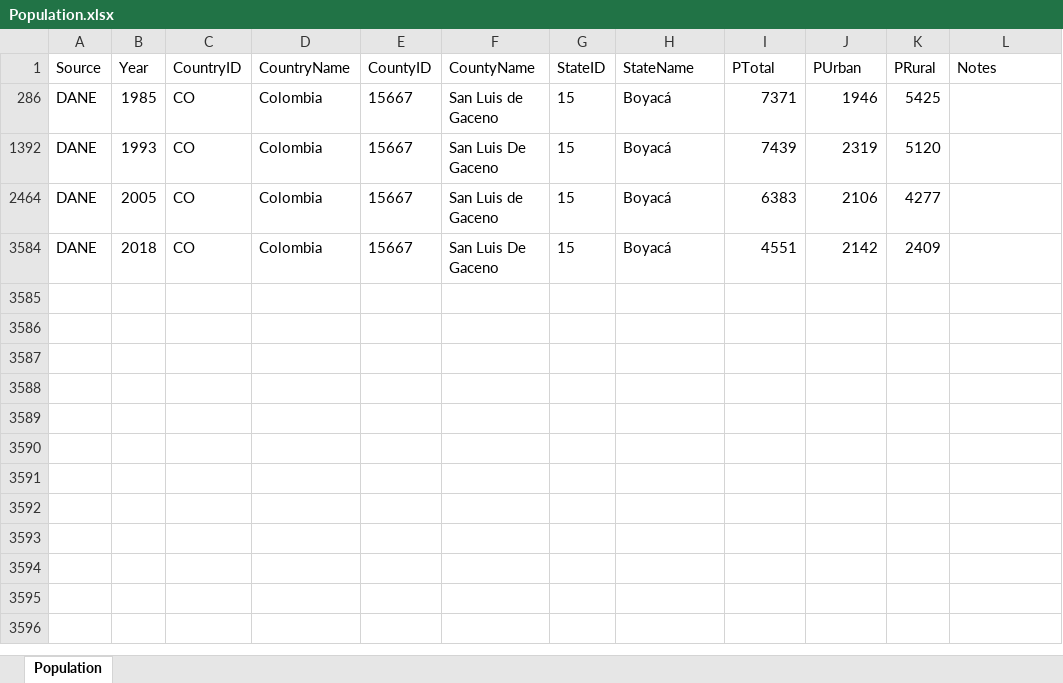
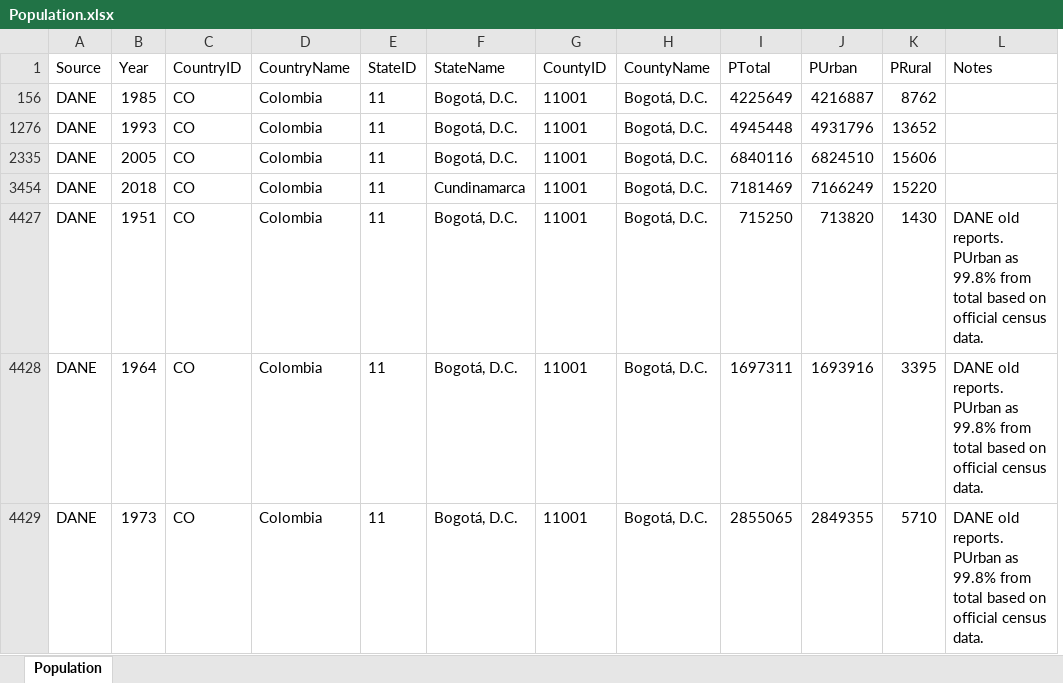
Before and after one commit to rcfdtools/R.HydroTools, an Excel workbook: tool/Population/data/Population.xlsx, sheet Population, drawn as a sheet; values as stored, in another font and other column widths than the file's, no borders; removed rows and columns are numbered as before the commit, all else as after; the diff names each change by its address in the sheet, - before the commit and + after, or states it on an @@ line.

```diff
--- a/tool/Population/data/Population.xlsx (sheet Population)
+++ b/tool/Population/data/Population.xlsx (sheet Population)
-column E (CountyID), rows 286-3584: all 15667
-column F (CountyName), rows 286-3584: San Luis de Gaceno | San Luis De Gaceno | San Luis de Gaceno | San Luis De Gaceno
+column G (CountyID), rows 156-3454: all 11001
+column H (CountyName), rows 156-3454: all Bogotá, D.C.
-E156 (StateID): 15
+E156 (StateID): 11
-F156 (StateName): Boyacá
+F156 (StateName): Bogotá, D.C.
-I156 (PTotal): 7371
+I156 (PTotal): 4225649
-J156 (PUrban): 1946
+J156 (PUrban): 4216887
-K156 (PRural): 5425
+K156 (PRural): 8762
-E1276 (StateID): 15
+E1276 (StateID): 11
-F1276 (StateName): Boyacá
+F1276 (StateName): Bogotá, D.C.
-I1276 (PTotal): 7439
+I1276 (PTotal): 4945448
-J1276 (PUrban): 2319
+J1276 (PUrban): 4931796
-K1276 (PRural): 5120
+K1276 (PRural): 13652
-E2335 (StateID): 15
+E2335 (StateID): 11
-F2335 (StateName): Boyacá
+F2335 (StateName): Bogotá, D.C.
-I2335 (PTotal): 6383
+I2335 (PTotal): 6840116
-J2335 (PUrban): 2106
+J2335 (PUrban): 6824510
-K2335 (PRural): 4277
+K2335 (PRural): 15606
-E3454 (StateID): 15
+E3454 (StateID): 11
-F3454 (StateName): Boyacá
+F3454 (StateName): Cundinamarca
-I3454 (PTotal): 4551
+I3454 (PTotal): 7181469
-J3454 (PUrban): 2142
+J3454 (PUrban): 7166249
-K3454 (PRural): 2409
+K3454 (PRural): 15220
+row 4427: DANE | 1951 | CO | Colombia | 11 | Bogotá, D.C. | 11001 | Bogotá, D.C. | 715250 | 713820 | 1430 | DANE old reports. PUrban as 99.8% from total based on official census data.
+row 4428: DANE | 1964 | CO | Colombia | 11 | Bogotá, D.C. | 11001 | Bogotá, D.C. | 1697311 | 1693916 | 3395 | DANE old reports. PUrban as 99.8% from total based on official census data.
+row 4429: DANE | 1973 | CO | Colombia | 11 | Bogotá, D.C. | 11001 | Bogotá, D.C. | 2855065 | 2849355 | 5710 | DANE old reports. PUrban as 99.8% from total based on official census data.
```
Also changed, not shown: hidden cells, tool/Population/data/PopulationTest.xlsx, 6 other files.
